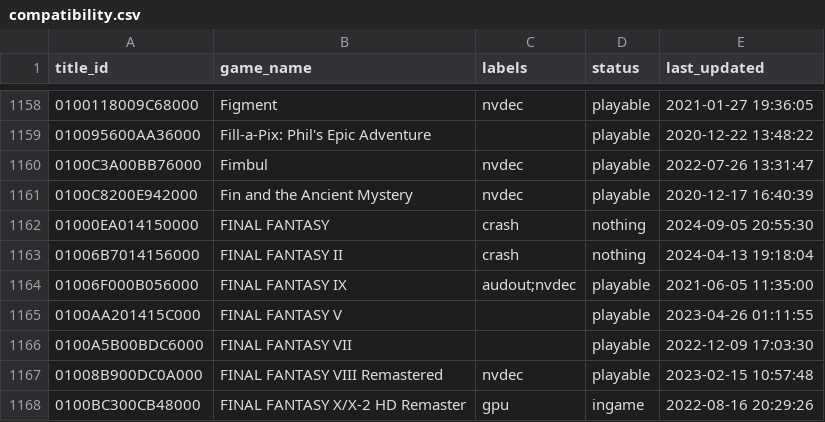
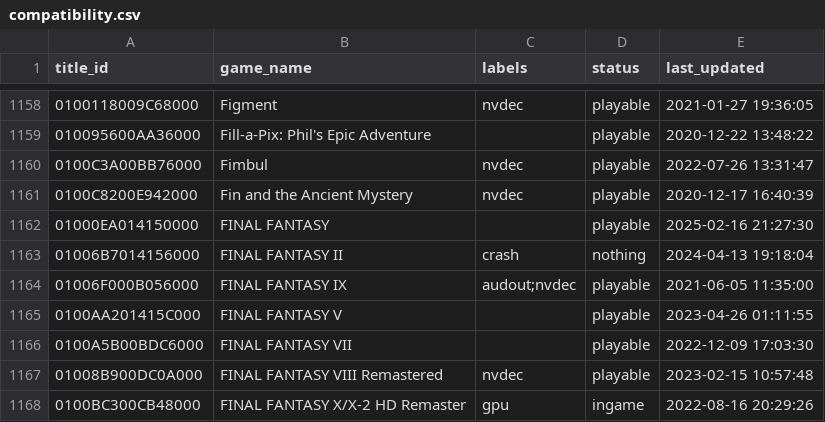
Before and after one commit to GRID0-net/GRID0-ryujinx, a CSV file: docs/compatibility.csv, drawn as a sheet; only a part is shown, gaps mark what is left out.

Commit message:
docs: compat: FINAL FANTASY is now Playable

```diff
--- a/docs/compatibility.csv
+++ b/docs/compatibility.csv
@@ -1161,3 +1161,3 @@
 0100C8200E942000,"Fin and the Ancient Mystery",nvdec,playable,2020-12-17 16:40:39
-01000EA014150000,"FINAL FANTASY",crash,nothing,2024-09-05 20:55:30
+01000EA014150000,"FINAL FANTASY",,playable,2025-02-16 21:27:30
 01006B7014156000,"FINAL FANTASY II",crash,nothing,2024-04-13 19:18:04
```
